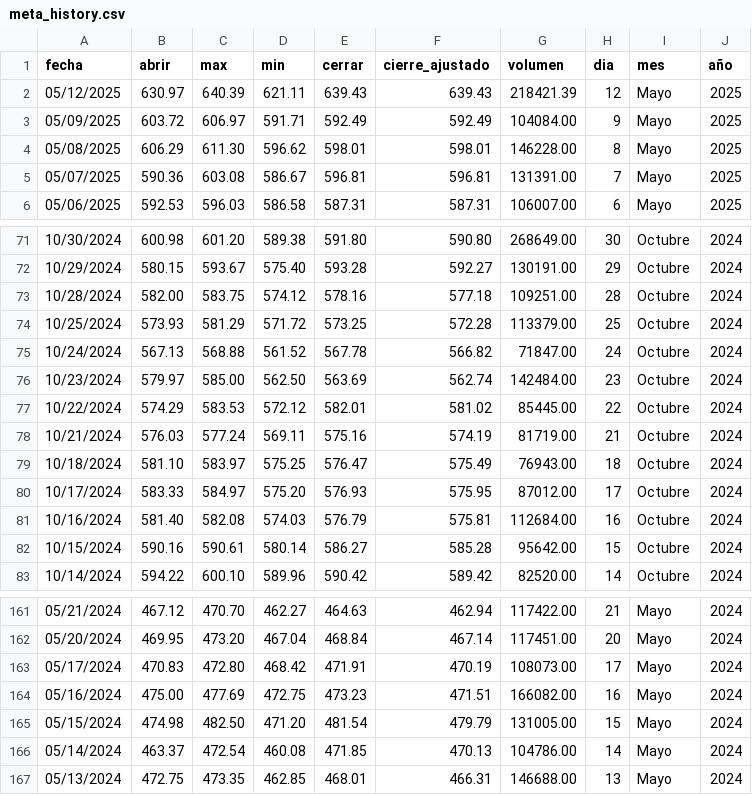
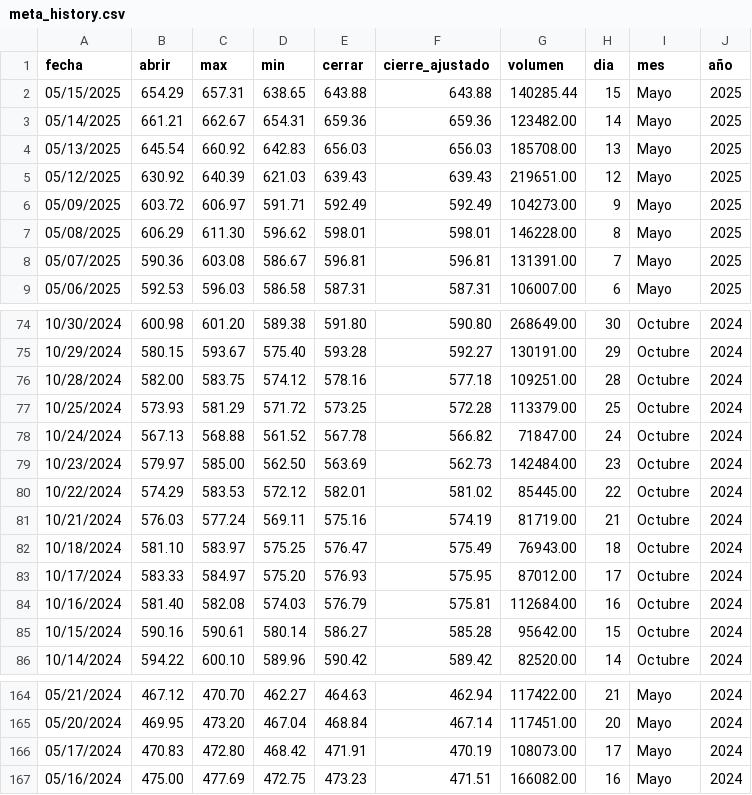
Before and after one commit to NikolTR/PIV_2025-1, a CSV file: src/piv/static/data/meta_history.csv, drawn as a sheet; only a part is shown, gaps mark what is left out.

Commit message:
Creación de Actions

```diff
--- a/src/piv/static/data/meta_history.csv
+++ b/src/piv/static/data/meta_history.csv
@@ -1,4 +1,7 @@
 fecha,abrir,max,min,cerrar,cierre_ajustado,volumen,dia,mes,año
-05/12/2025,630.97,640.39,621.11,639.43,639.43,218421.39,12,Mayo,2025
-05/09/2025,603.72,606.97,591.71,592.49,592.49,104084.00,9,Mayo,2025
+05/15/2025,654.29,657.31,638.65,643.88,643.88,140285.44,15,Mayo,2025
+05/14/2025,661.21,662.67,654.31,659.36,659.36,123482.00,14,Mayo,2025
+05/13/2025,645.54,660.92,642.83,656.03,656.03,185708.00,13,Mayo,2025
+05/12/2025,630.92,640.39,621.03,639.43,639.43,219651.00,12,Mayo,2025
+05/09/2025,603.72,606.97,591.71,592.49,592.49,104273.00,9,Mayo,2025
 05/08/2025,606.29,611.30,596.62,598.01,598.01,146228.00,8,Mayo,2025
@@ -75,3 +78,3 @@ fecha,abrir,max,min,cerrar,cierre_ajustado,volumen,dia,mes,año
 10/24/2024,567.13,568.88,561.52,567.78,566.82,71847.00,24,Octubre,2024
-10/23/2024,579.97,585.00,562.50,563.69,562.74,142484.00,23,Octubre,2024
+10/23/2024,579.97,585.00,562.50,563.69,562.73,142484.00,23,Octubre,2024
 10/22/2024,574.29,583.53,572.12,582.01,581.02,85445.00,22,Octubre,2024
@@ -164,4 +167 @@ fecha,abrir,max,min,cerrar,cierre_ajustado,volumen,dia,mes,año
 05/16/2024,475.00,477.69,472.75,473.23,471.51,166082.00,16,Mayo,2024
-05/15/2024,474.98,482.50,471.20,481.54,479.79,131005.00,15,Mayo,2024
-05/14/2024,463.37,472.54,460.08,471.85,470.13,104786.00,14,Mayo,2024
-05/13/2024,472.75,473.35,462.85,468.01,466.31,146688.00,13,Mayo,2024
```
